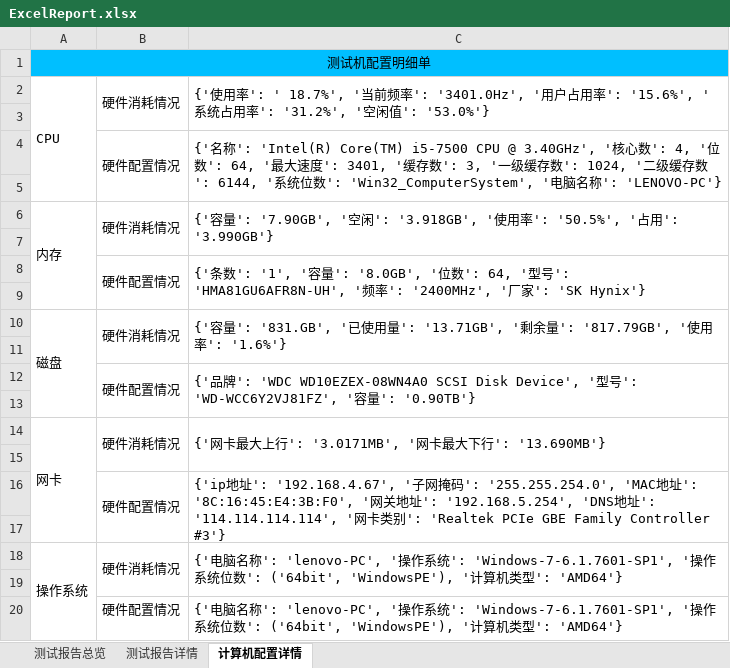
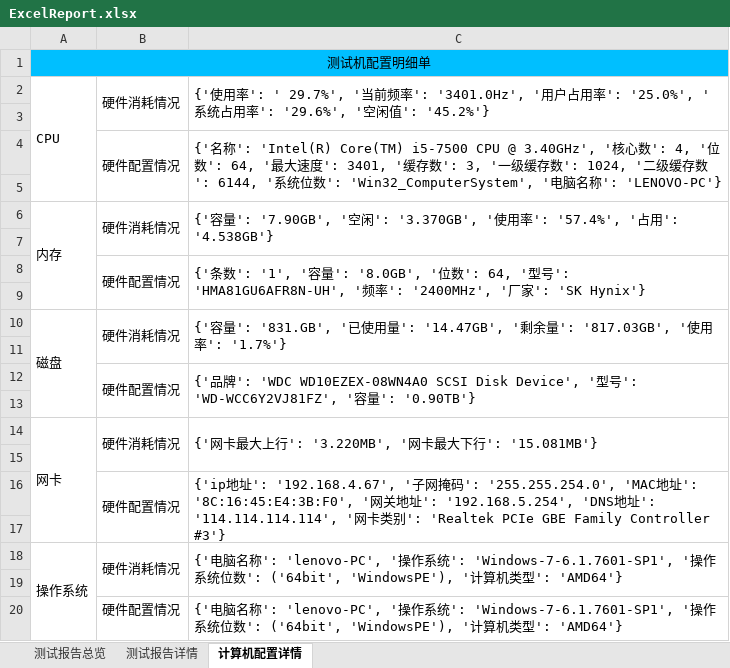
Before and after one commit to houc/MyCode, an Excel workbook: report/ExcelReport.xlsx, sheet 计算机配置详情, drawn as a sheet; values as stored, in another font and other column widths than the file's, no borders; the diff names each change by its address in the sheet, - before the commit and + after, or states it on an @@ line.

```diff
--- a/report/ExcelReport.xlsx (sheet 计算机配置详情)
+++ b/report/ExcelReport.xlsx (sheet 计算机配置详情)
-C2: …用率': ' 18.7%', '当前频率': '3401.0Hz', '用户占用率': '15.6%', '系统占用率': '31.2%', '空闲值': '53.0%'}
+C2: …用率': ' 29.7%', '当前频率': '3401.0Hz', '用户占用率': '25.0%', '系统占用率': '29.6%', '空闲值': '45.2%'}
-C6: …闲': '3.918GB', '使用率': '50.5%', '占用': '3.990GB'}
+C6: …闲': '3.370GB', '使用率': '57.4%', '占用': '4.538GB'}
-C10: …量': '13.71GB', '剩余量': '817.79GB', '使用率': '1.6%'}
+C10: …量': '14.47GB', '剩余量': '817.03GB', '使用率': '1.7%'}
-C14: {'网卡最大上行': '3.0171MB', '网卡最大下行': '13.690MB'}
+C14: {'网卡最大上行': '3.220MB', '网卡最大下行': '15.081MB'}
```
Also changed, not shown: sheet 测试报告详情, sheet 测试报告总览, charts or pictures, 14 other files.
